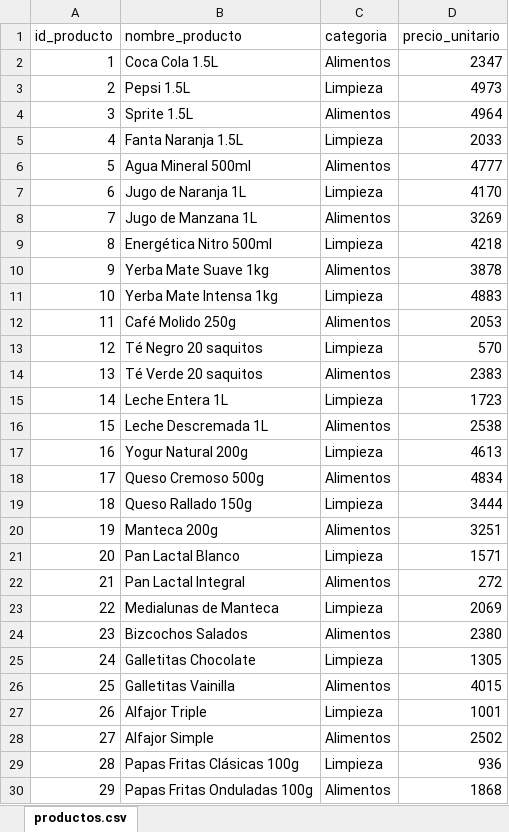
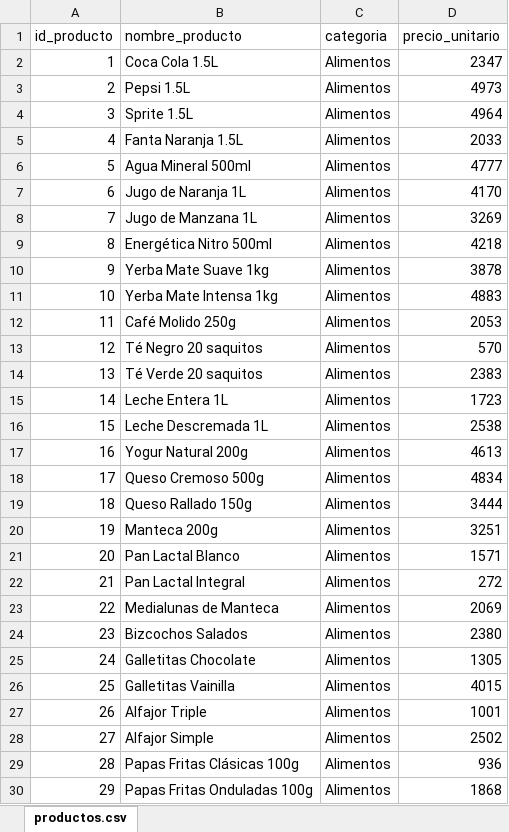
Before and after one commit to renatobenavides/Nombre-Proyecto-Arelion, an Excel workbook: CopiaDeProductos.xlsx, sheet productos.csv, drawn as a sheet; only a part is shown; values as stored, in another font and other column widths than the file's, no borders; charts and pictures not drawn; the diff covers the shown part only; the diff names each change by its address in the sheet, - before the commit and + after, or states it on an @@ line.

Commit message:
Documento Limpio
Revisen si hay algun error, por favor

```diff
--- a/CopiaDeProductos.xlsx (sheet productos.csv)
+++ b/CopiaDeProductos.xlsx (sheet productos.csv)
-C3 (categoria): Limpieza
+C3 (categoria): Alimentos
-C5 (categoria): Limpieza
+C5 (categoria): Alimentos
-C7 (categoria): Limpieza
+C7 (categoria): Alimentos
-C9 (categoria): Limpieza
+C9 (categoria): Alimentos
-C11 (categoria): Limpieza
+C11 (categoria): Alimentos
-C13 (categoria): Limpieza
+C13 (categoria): Alimentos
-C15 (categoria): Limpieza
+C15 (categoria): Alimentos
-C17 (categoria): Limpieza
+C17 (categoria): Alimentos
-C19 (categoria): Limpieza
+C19 (categoria): Alimentos
-C21 (categoria): Limpieza
+C21 (categoria): Alimentos
-C23 (categoria): Limpieza
+C23 (categoria): Alimentos
-C25 (categoria): Limpieza
+C25 (categoria): Alimentos
-C27 (categoria): Limpieza
+C27 (categoria): Alimentos
-C29 (categoria): Limpieza
+C29 (categoria): Alimentos
```
Also changed, not shown: 34 edited cells elsewhere in this sheet, charts or pictures.
